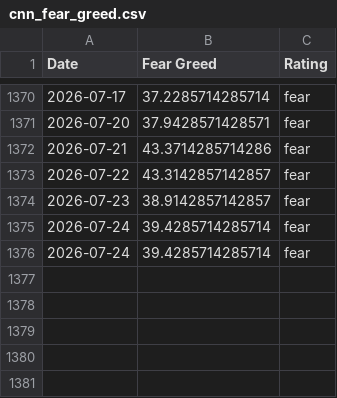
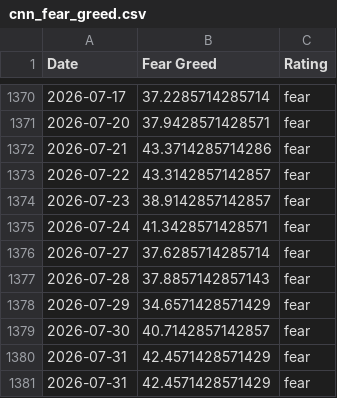
Before and after one commit to hughdbrown/fear-greed-data, a CSV file: datasets/cnn_fear_greed.csv, drawn as a sheet; only a part is shown, gaps mark what is left out.

```diff
--- a/datasets/cnn_fear_greed.csv
+++ b/datasets/cnn_fear_greed.csv
@@ -1374,3 +1374,8 @@ Date,Fear Greed,Rating
 2026-07-23,38.9142857142857,fear
-2026-07-24,39.4285714285714,fear
-2026-07-24,39.4285714285714,fear
+2026-07-24,41.3428571428571,fear
+2026-07-27,37.6285714285714,fear
+2026-07-28,37.8857142857143,fear
+2026-07-29,34.6571428571429,fear
+2026-07-30,40.7142857142857,fear
+2026-07-31,42.4571428571429,fear
+2026-07-31,42.4571428571429,fear
```
Also changed, not shown: fear-greed.csv, 1 other file.
